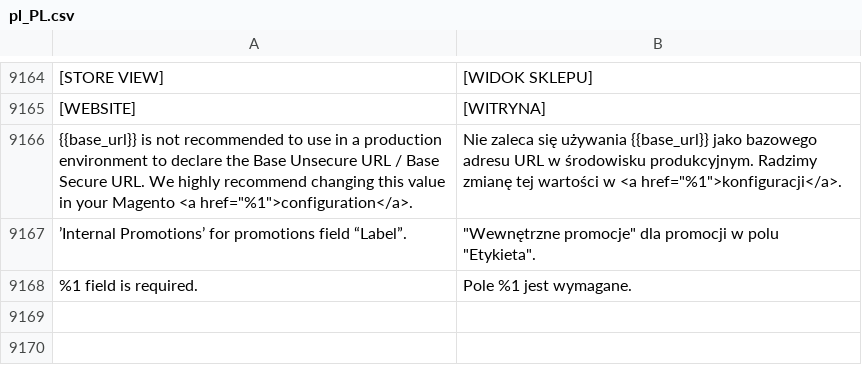
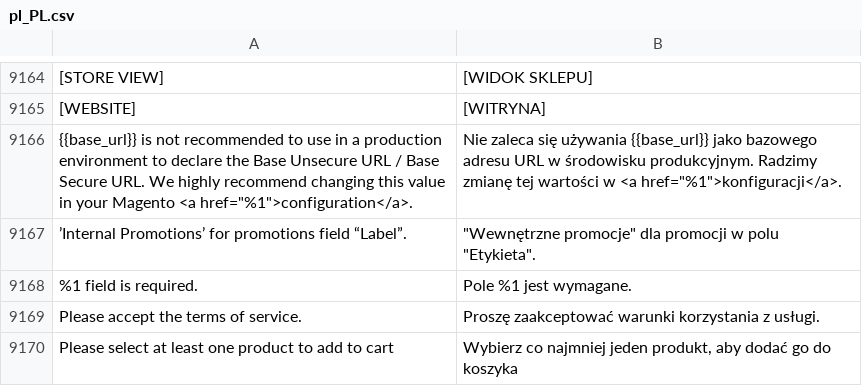
Before and after one commit to GARDENLAWN/hyvatheme, a CSV file: i18n/pl_PL.csv, drawn as a sheet; only a part is shown, gaps mark what is left out; the diff names each change by its address in the sheet, - before the commit and + after, or states it on an @@ line.

Commit message:
Init

```diff
--- a/i18n/pl_PL.csv
+++ b/i18n/pl_PL.csv
+row 9169: Please accept the terms of service. | Proszę zaakceptować warunki korzystania z usługi.
+row 9170: Please select at least one product to add to cart | Wybierz co najmniej jeden produkt, aby dodać go do koszyka
```
